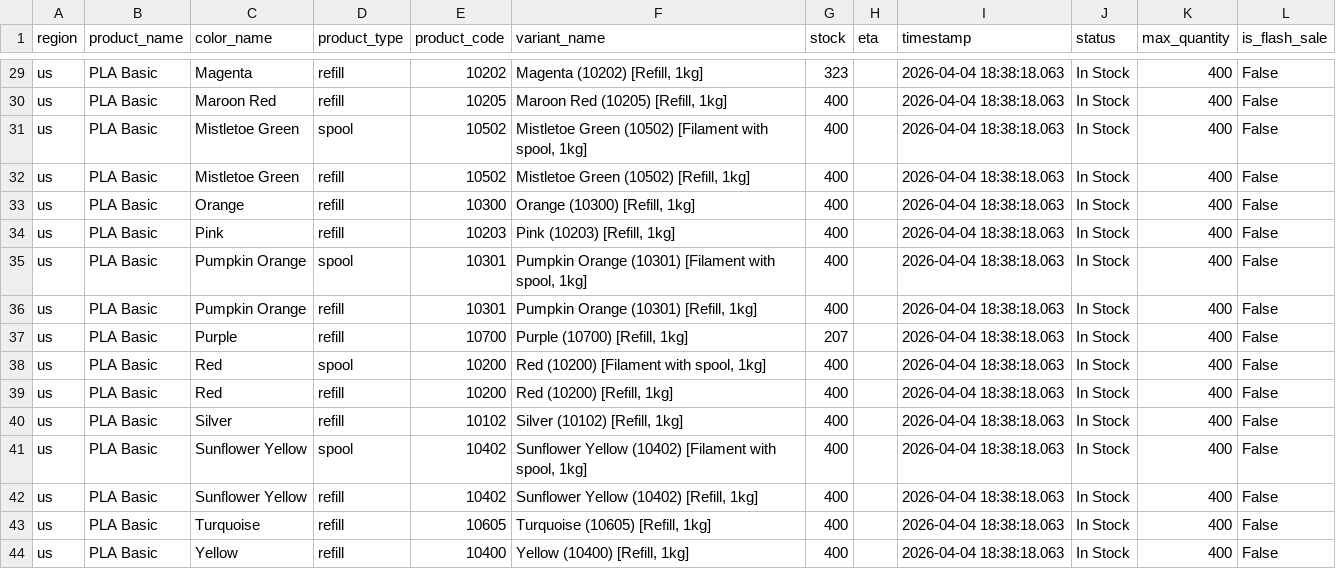
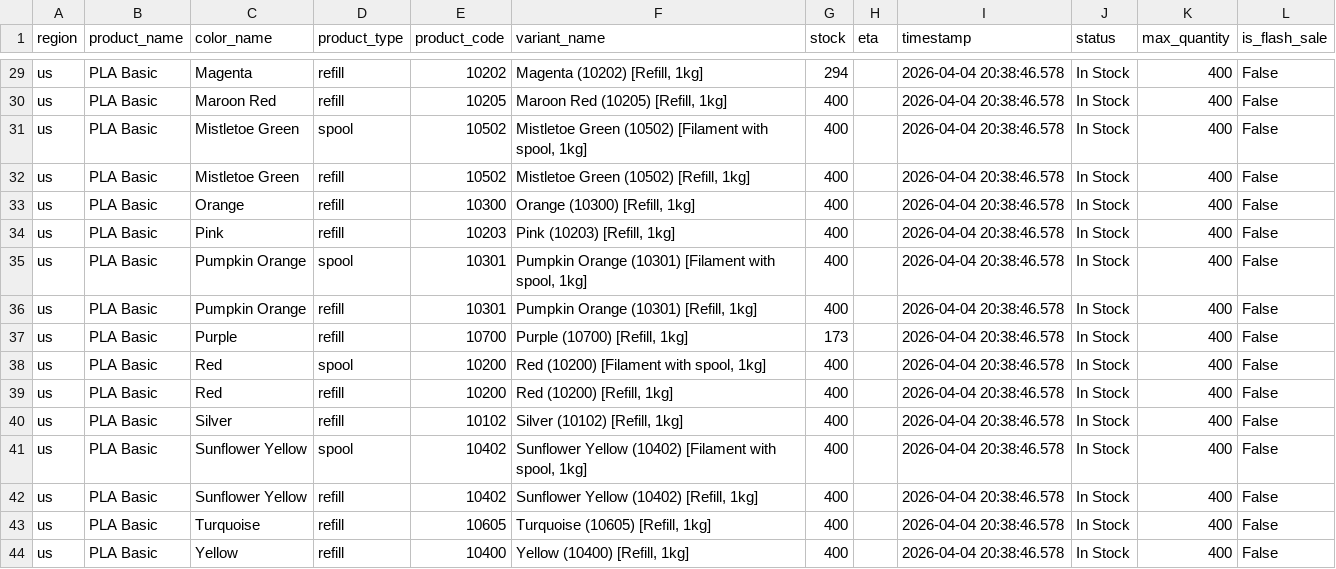
Before and after one commit to zachrigby3-star/bambu-filament-tracker, a CSV file: bambu_pla_basic_us.csv, drawn as a sheet; only a part is shown, gaps mark what is left out; the diff covers the shown part only; the diff names each change by its address in the sheet, - before the commit and + after, or states it on an @@ line.

```diff
--- a/bambu_pla_basic_us.csv
+++ b/bambu_pla_basic_us.csv
-G29 (stock): 323
+G29 (stock): 294
-I29:I44 (timestamp): 2026-04-04 18:38:18.063
+I29:I44 (timestamp): 2026-04-04 20:38:46.578
-G37 (stock): 207
+G37 (stock): 173
```
Also changed, not shown: 35 edited cells elsewhere in this file.
